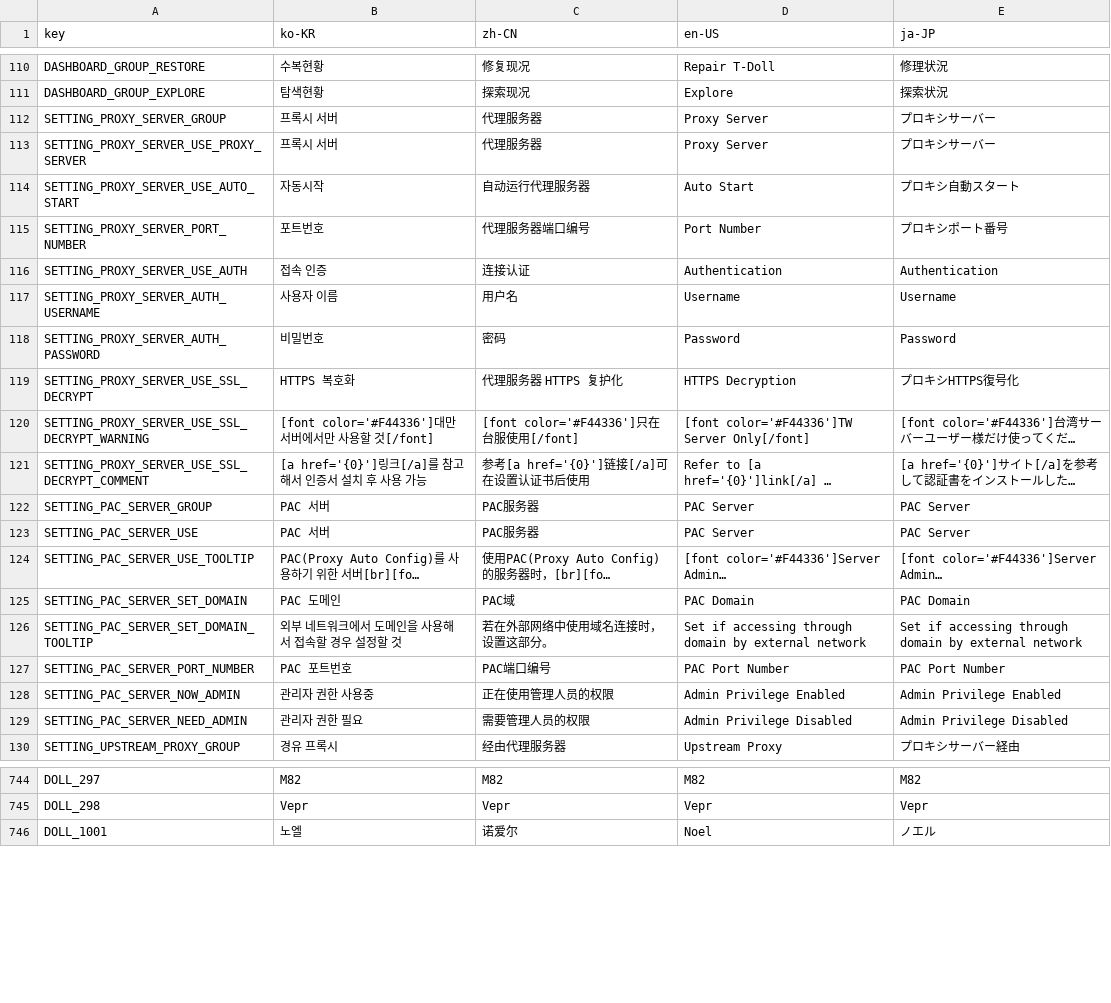
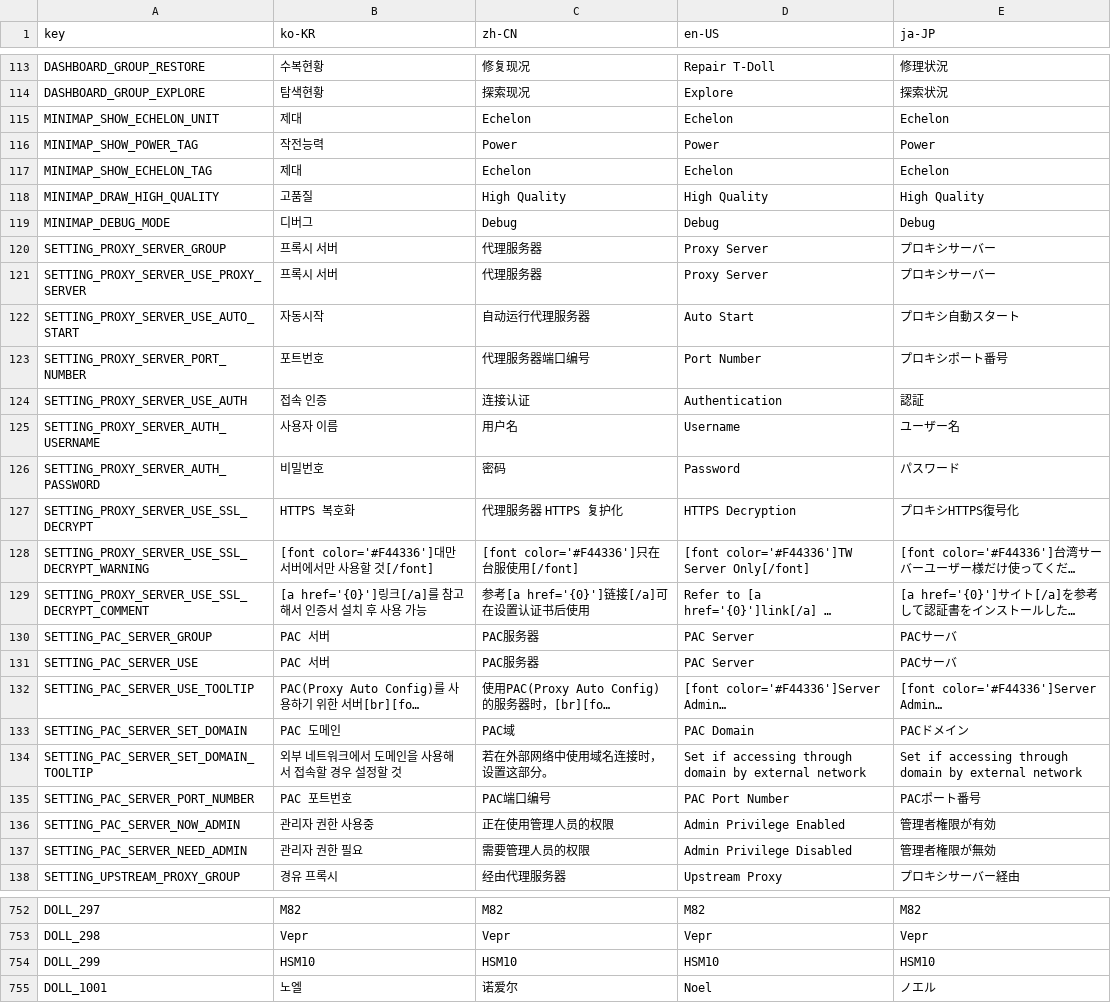
Before and after one commit to kchang06/GFAlarm, a TSV file: GFAlarm/Resource/language.tsv, drawn as a sheet; only a part is shown, gaps mark what is left out; long unchanged cells end in …; addresses are those after the commit; the diff covers the shown part only; the diff names each change by its address in the sheet, - before the commit and + after, or states it on an @@ line.

```diff
--- a/GFAlarm/Resource/language.tsv
+++ b/GFAlarm/Resource/language.tsv
+row 115: MINIMAP_SHOW_ECHELON_UNIT | 제대 | Echelon | Echelon | Echelon
+row 116: MINIMAP_SHOW_POWER_TAG | 작전능력 | Power | Power | Power
+row 117: MINIMAP_SHOW_ECHELON_TAG | 제대 | Echelon | Echelon | Echelon
+row 118: MINIMAP_DRAW_HIGH_QUALITY | 고품질 | High Quality | High Quality | High Quality
+row 119: MINIMAP_DEBUG_MODE | 디버그 | Debug | Debug | Debug
-E124 (ja-JP): Authentication
+E124 (ja-JP): 認証
-E125 (ja-JP): Username
+E125 (ja-JP): ユーザー名
-E126 (ja-JP): Password
+E126 (ja-JP): パスワード
-E130:E131 (ja-JP): PAC Server
+E130:E131 (ja-JP): PACサーバ
-E133 (ja-JP): PAC Domain
+E133 (ja-JP): PACドメイン
-E135 (ja-JP): PAC Port Number
+E135 (ja-JP): PACポート番号
-E136 (ja-JP): Admin Privilege Enabled
+E136 (ja-JP): 管理者権限が有効
-E137 (ja-JP): Admin Privilege Disabled
+E137 (ja-JP): 管理者権限が無効
+row 754: DOLL_299 | HSM10 | HSM10 | HSM10 | HSM10
```
Also changed, not shown: 10 added rows and 53 edited cells elsewhere in this file, 3 other files.
